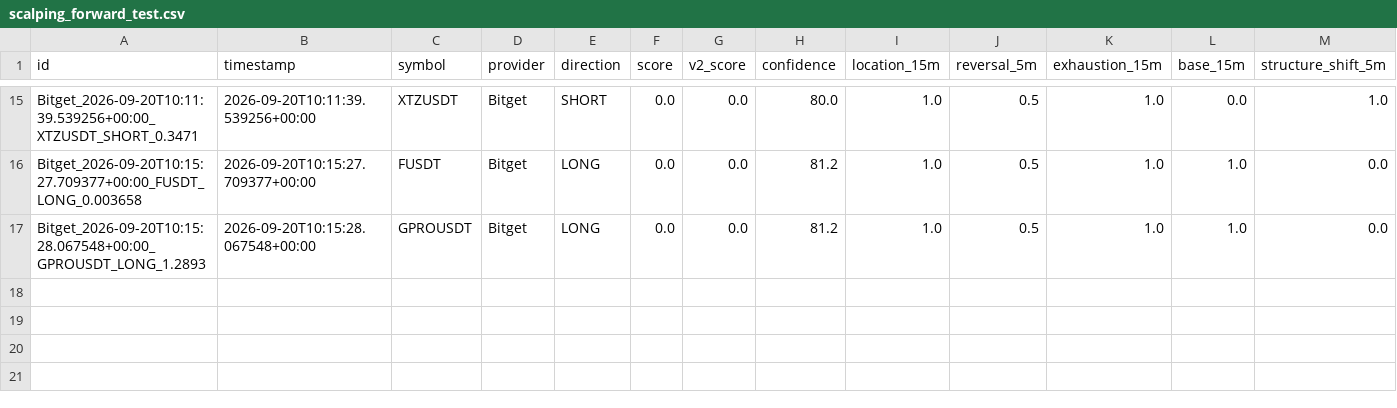
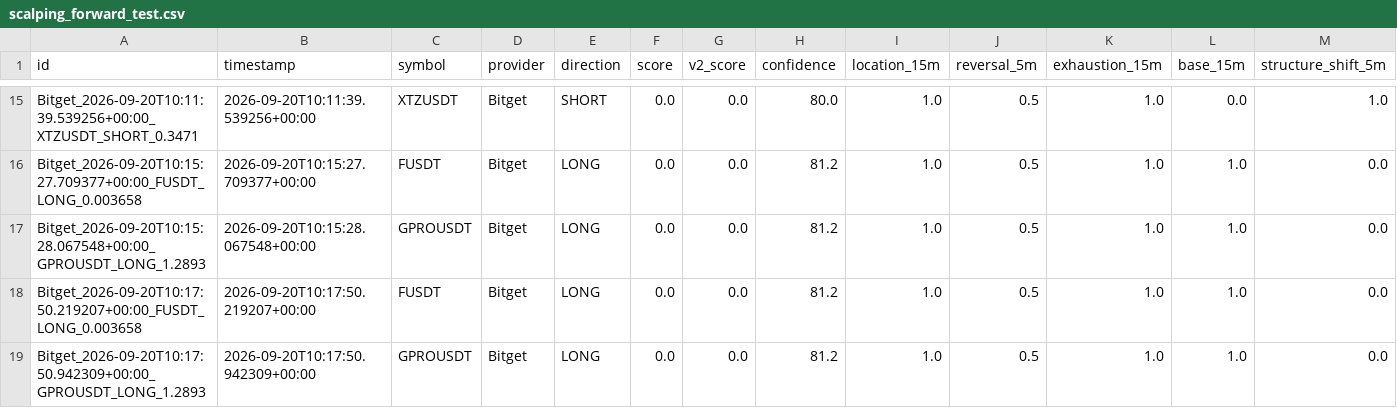
Before and after one commit to KikikJourney/Crypto-Scanner, a CSV file: data/scalping_forward_test.csv, drawn as a sheet; only a part is shown, gaps mark what is left out; rows hold the shown columns only; the diff names each change by its address in the sheet, - before the commit and + after, or states it on an @@ line.

```diff
--- a/data/scalping_forward_test.csv
+++ b/data/scalping_forward_test.csv
+row 18: Bitget_2026-09-20T10:17:50.219207+00:00_FUSDT_LONG_0.003658 | 2026-09-20T10:17:50.219207+00:00 | FUSDT | Bitget | LONG | 0.0 | 0.0 | 81.2 | 1.0 | 0.5 | 1.0 | 1.0 | 0.0
+row 19: Bitget_2026-09-20T10:17:50.942309+00:00_GPROUSDT_LONG_1.2893 | 2026-09-20T10:17:50.942309+00:00 | GPROUSDT | Bitget | LONG | 0.0 | 0.0 | 81.2 | 1.0 | 0.5 | 1.0 | 1.0 | 0.0
```
Also changed, not shown: data/extreme_reversal_forward_test.csv, data/scalping_action_history.csv, 7 other files.
